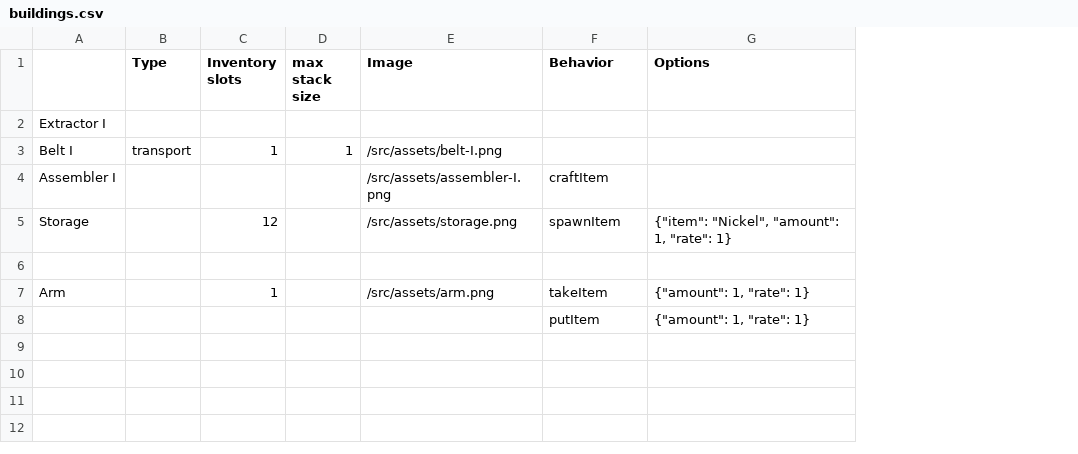
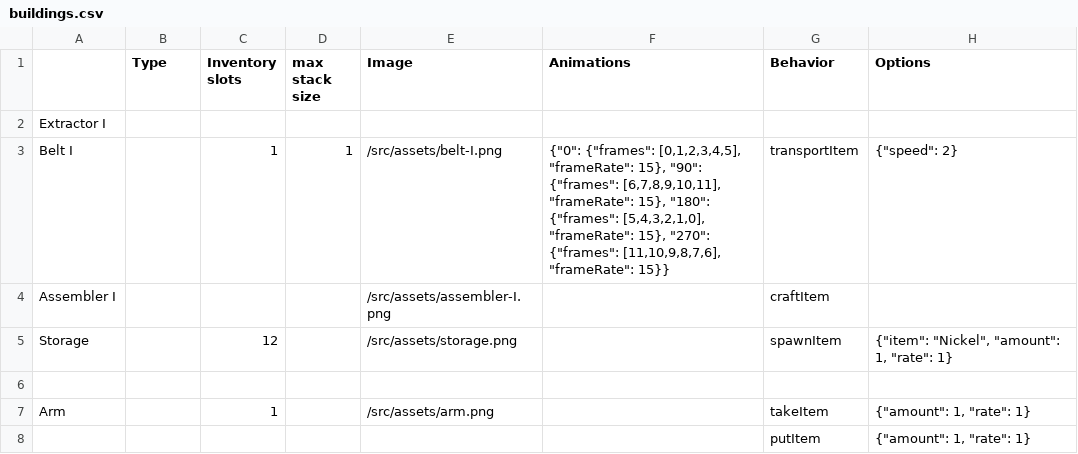
Before and after one commit to straker/spaceship-repair-factory, a CSV file: src/data/buildings.csv, drawn as a sheet; addresses are those after the commit; the diff names each change by its address in the sheet, - before the commit and + after, or states it on an @@ line.

```diff
--- a/src/data/buildings.csv
+++ b/src/data/buildings.csv
+column F (Animations), row 3: {"0": {"frames": [0,1,2,3,4,5], "frameRate": 15}, "90": {"frames": [6,7,8,9,10,11], "frameRate": 15}, "180": {"frames": [5,4,3,2,1,0], "frameRate": 15}, "270": {"frames": [11,10,9,8,7,6], "frameRate": 15}}
-B3 (Type): transport
+B3 (Type): (empty)
-G3 (Behavior): (empty)
+G3 (Behavior): transportItem
-H3 (Options): (empty)
+H3 (Options): {"speed": 2}
```
Also changed, not shown: 15 other files.
